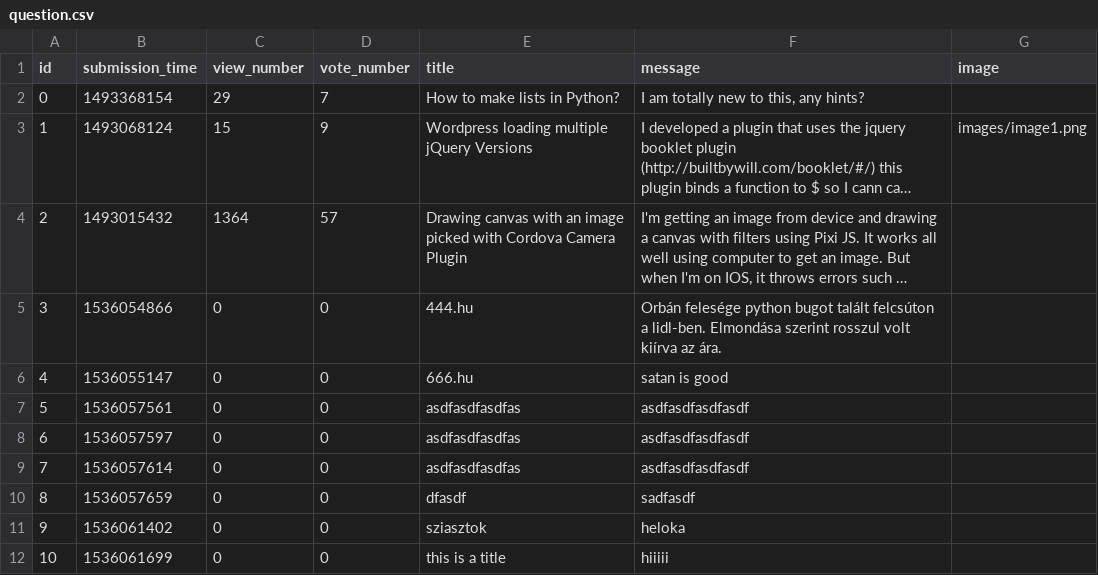
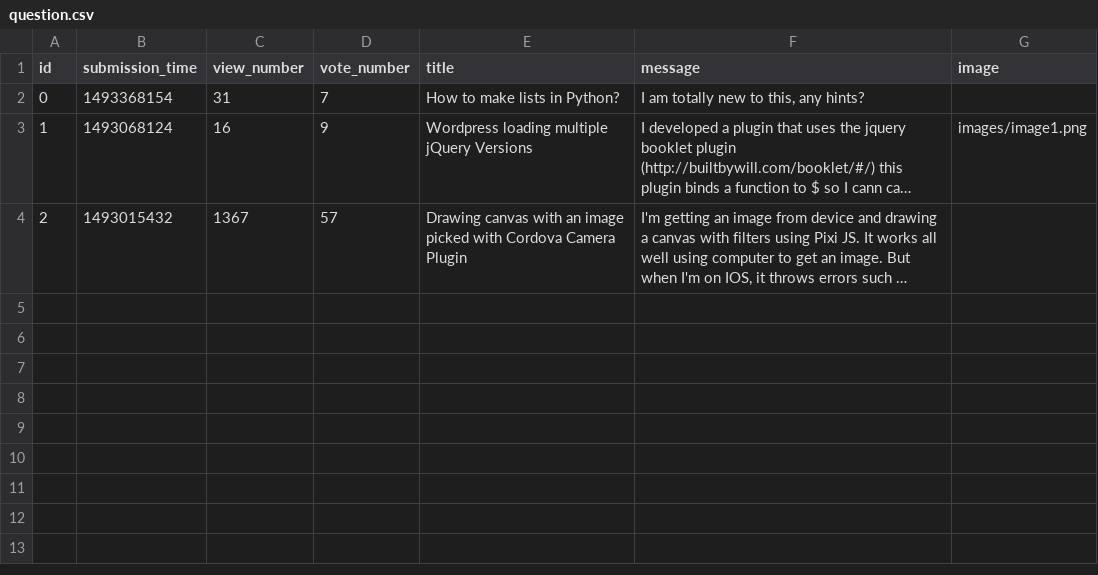
Before and after one commit to Doram13/Revenge-of-the-AskMate, a CSV file: question.csv, drawn as a sheet; long unchanged cells end in …; the diff names each change by its address in the sheet, - before the commit and + after, or states it on an @@ line.

Commit message:
view number is updating for the questions

```diff
--- a/question.csv
+++ b/question.csv
-C2 (view_number): 29
+C2 (view_number): 31
-C3 (view_number): 15
+C3 (view_number): 16
-C4 (view_number): 1364
+C4 (view_number): 1367
-row 5: 3 | 1536054866 | 0 | 0 | 444.hu | Orbán felesége python bugot talált felcsúton a lidl-ben. Elmondása szerint rosszul volt kiírva az ára.
-row 6: 4 | 1536055147 | 0 | 0 | 666.hu | satan is good
-row 7: 5 | 1536057561 | 0 | 0 | asdfasdfasdfas | asdfasdfasdfasdf
-row 8: 6 | 1536057597 | 0 | 0 | asdfasdfasdfas | asdfasdfasdfasdf
-row 9: 7 | 1536057614 | 0 | 0 | asdfasdfasdfas | asdfasdfasdfasdf
-row 10: 8 | 1536057659 | 0 | 0 | dfasdf | sadfasdf
-row 11: 9 | 1536061402 | 0 | 0 | sziasztok | heloka
-row 12: 10 | 1536061699 | 0 | 0 | this is a title | hiiiii
```
Also changed, not shown: 3 other files.
